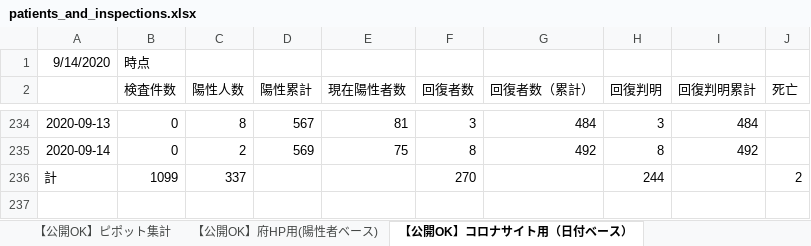
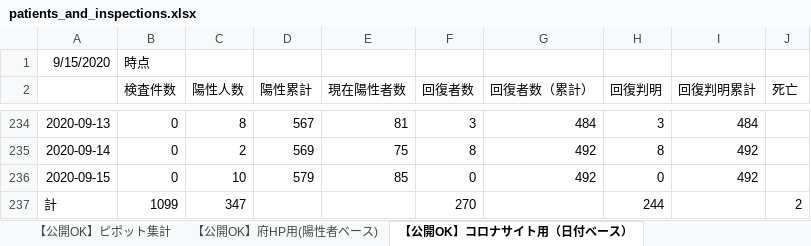
Before and after one commit to yotemuku/covid19, an Excel workbook: data/patients_and_inspections.xlsx, sheet 【公開OK】コロナサイト用（日付ベース）, drawn as a sheet; only a part is shown, gaps mark what is left out; values as stored, in another font and other column widths than the file's, no borders; addresses are those after the commit; the diff names each change by its address in the sheet, - before the commit and + after, or states it on an @@ line.

```diff
--- a/data/patients_and_inspections.xlsx (sheet 【公開OK】コロナサイト用（日付ベース）)
+++ b/data/patients_and_inspections.xlsx (sheet 【公開OK】コロナサイト用（日付ベース）)
-A1: 9/14/2020
+A1: 9/15/2020
+row 236: 2020-09-15 | 0 | 10 | 579 | 85 | 0 | 492 | 0 | 492
-C237 (陽性人数): 337
+C237 (陽性人数): 347
```
Also changed, not shown: sheet 【公開OK】府HP用(陽性者ベース), sheet 【公開OK】ピポット集計, 1 other file.
